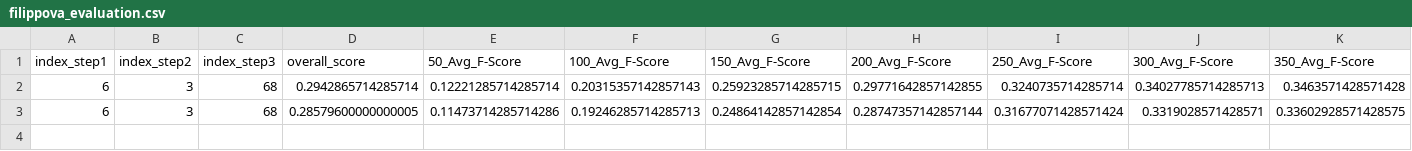
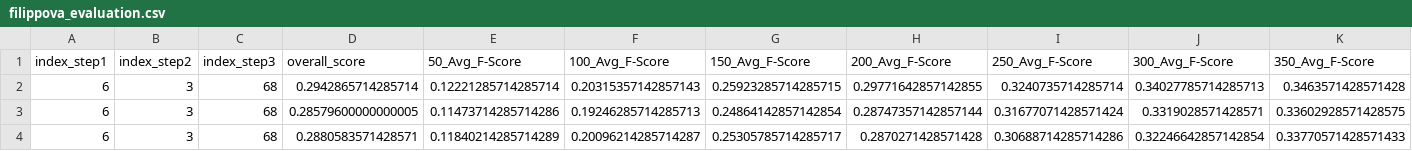
Before and after one commit to Team-Agility/text_summerization, a CSV file: filippova_evaluation.csv, drawn as a sheet; only a part is shown; rows hold the shown columns only; the diff names each change by its address in the sheet, - before the commit and + after, or states it on an @@ line.

```diff
--- a/filippova_evaluation.csv
+++ b/filippova_evaluation.csv
+row 4: 6 | 3 | 68 | 0.2880583571428571 | 0.11840214285714289 | 0.20096214285714287 | 0.25305785714285717 | 0.2870271428571428 | 0.30688714285714286 | 0.32246642857142854 | 0.33770571428571433
```
Also changed, not shown: boudin_evaluation.csv, mehdad_evaluation.csv, 3 other files.
